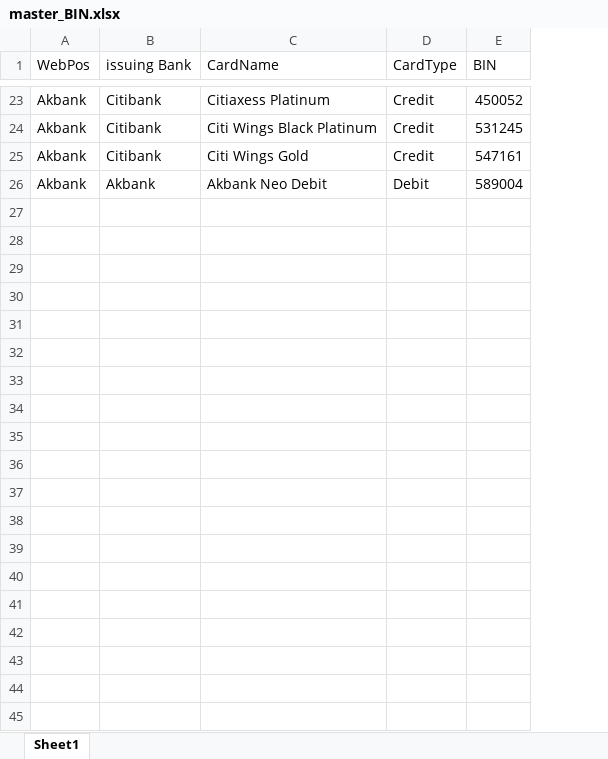
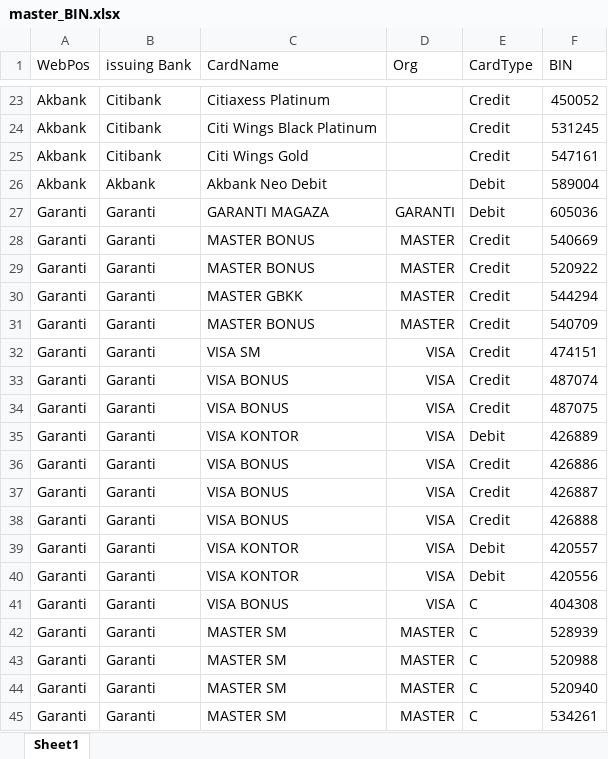
Before and after one commit to hbayraksan/tr-bin-numbers, an Excel workbook: master_BIN.xlsx, sheet Sheet1, drawn as a sheet; only a part is shown, gaps mark what is left out; values as stored, in another font and other column widths than the file's, no borders; the diff covers the shown part only; the diff names each change by its address in the sheet, - before the commit and + after, or states it on an @@ line.

Commit message:
Garanti & Axess - 102
2 down - 3 to go

```diff
--- a/master_BIN.xlsx (sheet Sheet1)
+++ b/master_BIN.xlsx (sheet Sheet1)
+column D (Org), empty
+row 27: Garanti | Garanti | GARANTI MAGAZA | GARANTI | Debit | 605036
+row 28: Garanti | Garanti | MASTER BONUS | MASTER | Credit | 540669
+row 29: Garanti | Garanti | MASTER BONUS | MASTER | Credit | 520922
+row 30: Garanti | Garanti | MASTER GBKK | MASTER | Credit | 544294
+row 31: Garanti | Garanti | MASTER BONUS | MASTER | Credit | 540709
+row 32: Garanti | Garanti | VISA SM | VISA | Credit | 474151
+row 33: Garanti | Garanti | VISA BONUS | VISA | Credit | 487074
+row 34: Garanti | Garanti | VISA BONUS | VISA | Credit | 487075
+row 35: Garanti | Garanti | VISA KONTOR | VISA | Debit | 426889
+row 36: Garanti | Garanti | VISA BONUS | VISA | Credit | 426886
+row 37: Garanti | Garanti | VISA BONUS | VISA | Credit | 426887
+row 38: Garanti | Garanti | VISA BONUS | VISA | Credit | 426888
+row 39: Garanti | Garanti | VISA KONTOR | VISA | Debit | 420557
+row 40: Garanti | Garanti | VISA KONTOR | VISA | Debit | 420556
+row 41: Garanti | Garanti | VISA BONUS | VISA | C | 404308
+row 42: Garanti | Garanti | MASTER SM | MASTER | C | 528939
+row 43: Garanti | Garanti | MASTER SM | MASTER | C | 520988
+row 44: Garanti | Garanti | MASTER SM | MASTER | C | 520940
+row 45: Garanti | Garanti | MASTER SM | MASTER | C | 534261
```
Also changed, not shown: 166 added rows elsewhere in this sheet, 1 other file.
